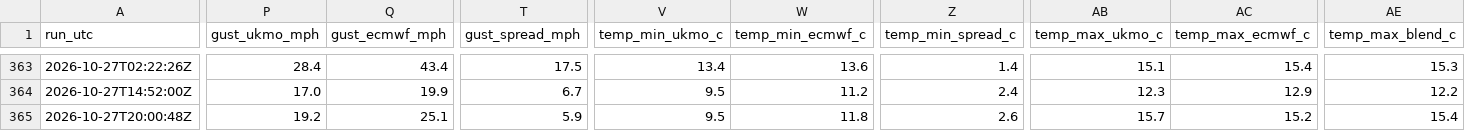
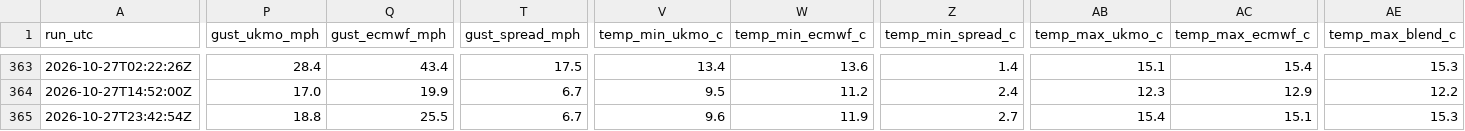
Before and after one commit to alivebe-a11y/weat, a CSV file: data/forecast.csv, drawn as a sheet; only a part is shown, gaps mark what is left out; the diff covers the shown part only; the diff names each change by its address in the sheet, - before the commit and + after, or states it on an @@ line.

```diff
--- a/data/forecast.csv
+++ b/data/forecast.csv
-A365 (run_utc): 2026-10-27T20:00:48Z
+A365 (run_utc): 2026-10-27T23:42:54Z
-P365 (gust_ukmo_mph): 19.2
+P365 (gust_ukmo_mph): 18.8
-Q365 (gust_ecmwf_mph): 25.1
+Q365 (gust_ecmwf_mph): 25.5
-T365 (gust_spread_mph): 5.9
+T365 (gust_spread_mph): 6.7
-V365 (temp_min_ukmo_c): 9.5
+V365 (temp_min_ukmo_c): 9.6
-W365 (temp_min_ecmwf_c): 11.8
+W365 (temp_min_ecmwf_c): 11.9
-Z365 (temp_min_spread_c): 2.6
+Z365 (temp_min_spread_c): 2.7
-AB365 (temp_max_ukmo_c): 15.7
+AB365 (temp_max_ukmo_c): 15.4
-AC365 (temp_max_ecmwf_c): 15.2
+AC365 (temp_max_ecmwf_c): 15.1
-AE365 (temp_max_blend_c): 15.4
+AE365 (temp_max_blend_c): 15.3
```
Also changed, not shown: 1 edited cell elsewhere in this file.
